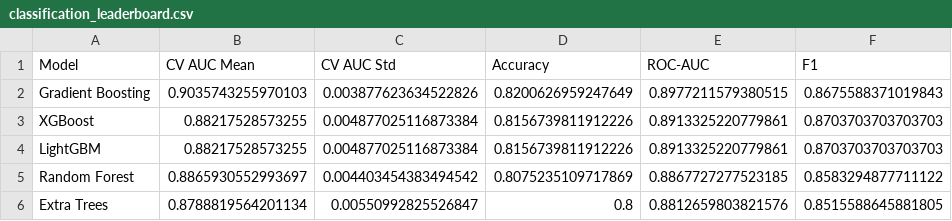
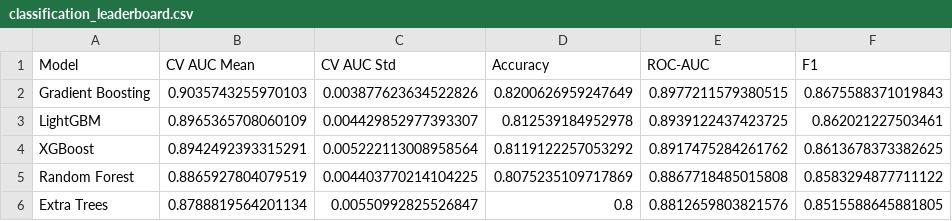
Before and after one commit to Larouu/airline-ai-bi-project, a CSV file: 07_ML/Airline Route Profitability & Cost Analysis/outputs_profit/classification_leaderboard.csv, drawn as a sheet.

```diff
--- a/07_ML/Airline Route Profitability & Cost Analysis/outputs_profit/classification_leaderboard.csv
+++ b/07_ML/Airline Route Profitability & Cost Analysis/outputs_profit/classification_leaderboard.csv
@@ -2,5 +2,5 @@ Model,CV AUC Mean,CV AUC Std,Accuracy,ROC-AUC,F1
 Gradient Boosting,0.9035743255970103,0.003877623634522826,0.8200626959247649,0.8977211579380515,0.8675588371019843
-XGBoost,0.88217528573255,0.004877025116873384,0.8156739811912226,0.8913325220779861,0.8703703703703703
-LightGBM,0.88217528573255,0.004877025116873384,0.8156739811912226,0.8913325220779861,0.8703703703703703
-Random Forest,0.8865930552993697,0.004403454383494542,0.8075235109717869,0.8867727277523185,0.8583294877711122
+LightGBM,0.8965365708060109,0.004429852977393307,0.812539184952978,0.8939122437423725,0.862021227503461
+XGBoost,0.8942492393315291,0.005222113008958564,0.8119122257053292,0.8917475284261762,0.8613678373382625
+Random Forest,0.8865927804079519,0.004403770214104225,0.8075235109717869,0.8867718485015808,0.8583294877711122
 Extra Trees,0.8788819564201134,0.00550992825526847,0.8,0.8812659803821576,0.8515588645881805
```
Also changed, not shown: 07_ML/Airline Route Profitability & Cost Analysis/outputs_profit/regression_leaderboard.csv, 07_ML/Airline Route Profitability & Cost Analysis/outputs_profit/shap_importance.csv, 50 other files.
